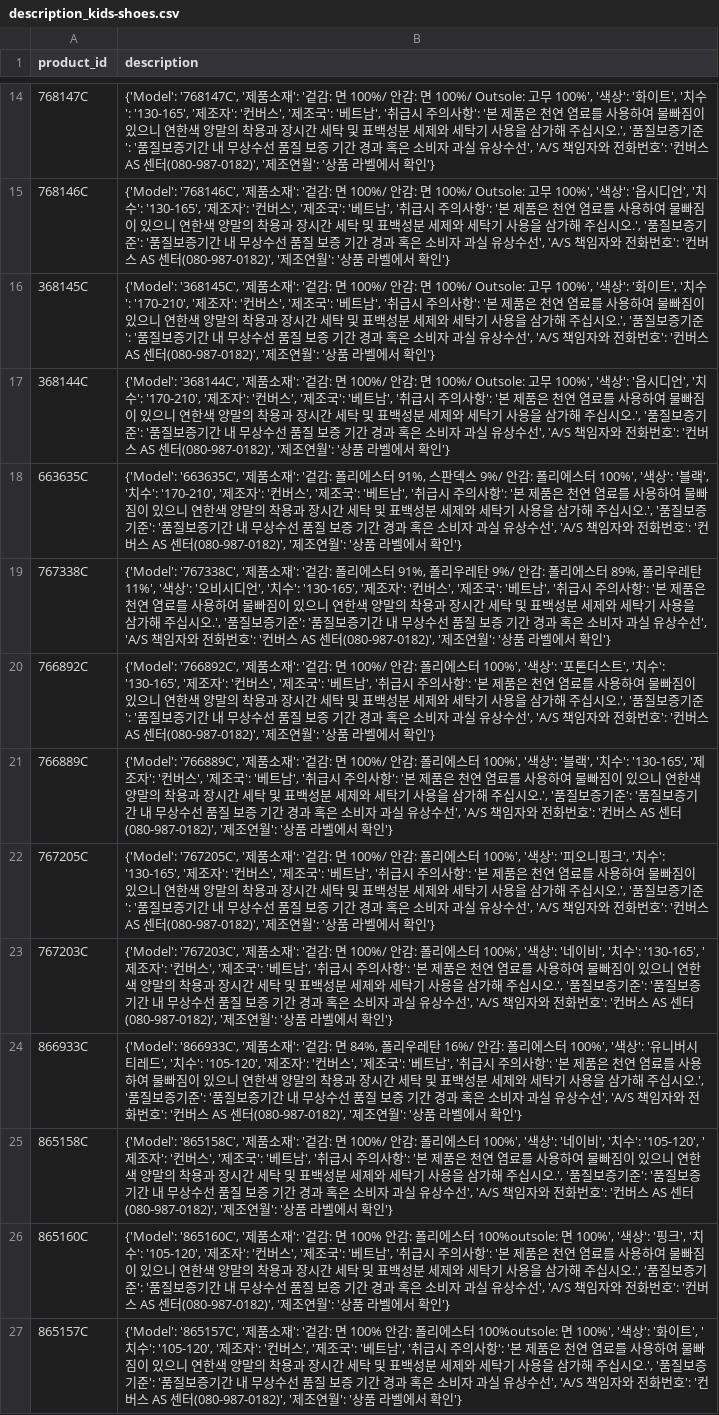
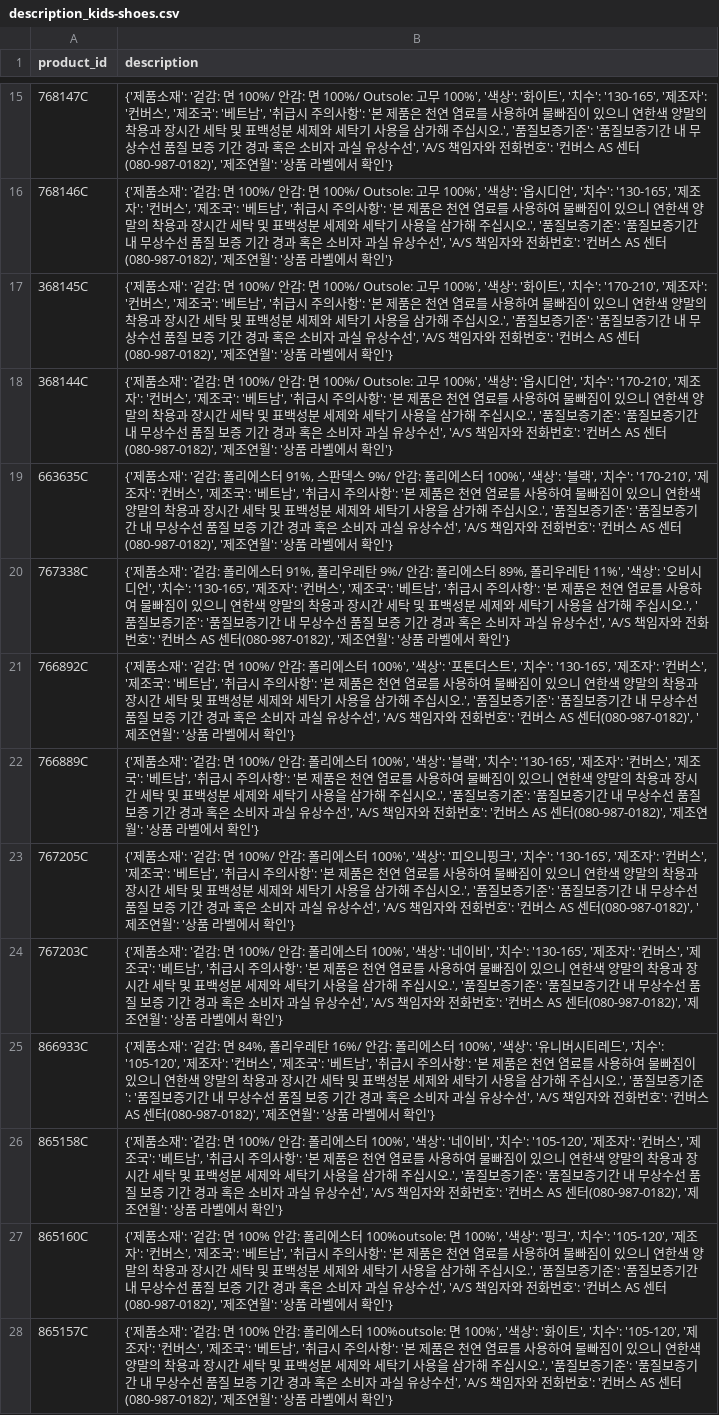
Before and after one commit to ensia96/my_project, a CSV file: crawling/data/description/description_kids-shoes.csv, drawn as a sheet; only a part is shown, gaps mark what is left out; addresses are those after the commit; the diff covers the shown part only; the diff names each change by its address in the sheet, - before the commit and + after, or states it on an @@ line.

```diff
--- a/crawling/data/description/description_kids-shoes.csv
+++ b/crawling/data/description/description_kids-shoes.csv
-B15 (description): {'Model': '768147C', '제품소재…
+B15 (description): {'제품소재…
-B16 (description): {'Model': '768146C', '제품소재…
+B16 (description): {'제품소재…
-B17 (description): {'Model': '368145C', '제품소재…
+B17 (description): {'제품소재…
-B18 (description): {'Model': '368144C', '제품소재…
+B18 (description): {'제품소재…
-B19 (description): {'Model': '663635C', '제품소재…
+B19 (description): {'제품소재…
-B20 (description): {'Model': '767338C', '제품소재…
+B20 (description): {'제품소재…
-B21 (description): {'Model': '766892C', '제품소재…
+B21 (description): {'제품소재…
-B22 (description): {'Model': '766889C', '제품소재…
+B22 (description): {'제품소재…
-B23 (description): {'Model': '767205C', '제품소재…
+B23 (description): {'제품소재…
-B24 (description): {'Model': '767203C', '제품소재…
+B24 (description): {'제품소재…
-B25 (description): {'Model': '866933C', '제품소재…
+B25 (description): {'제품소재…
-B26 (description): {'Model': '865158C', '제품소재…
+B26 (description): {'제품소재…
-B27 (description): {'Model': '865160C', '제품소재…
+B27 (description): {'제품소재…
-B28 (description): {'Model': '865157C', '제품소재…
+B28 (description): {'제품소재…
```
Also changed, not shown: 1 added row and 16 edited cells elsewhere in this file, crawling/data/description/description.csv, crawling/data/description/description_apparel-accessory.csv, 26 other files.
